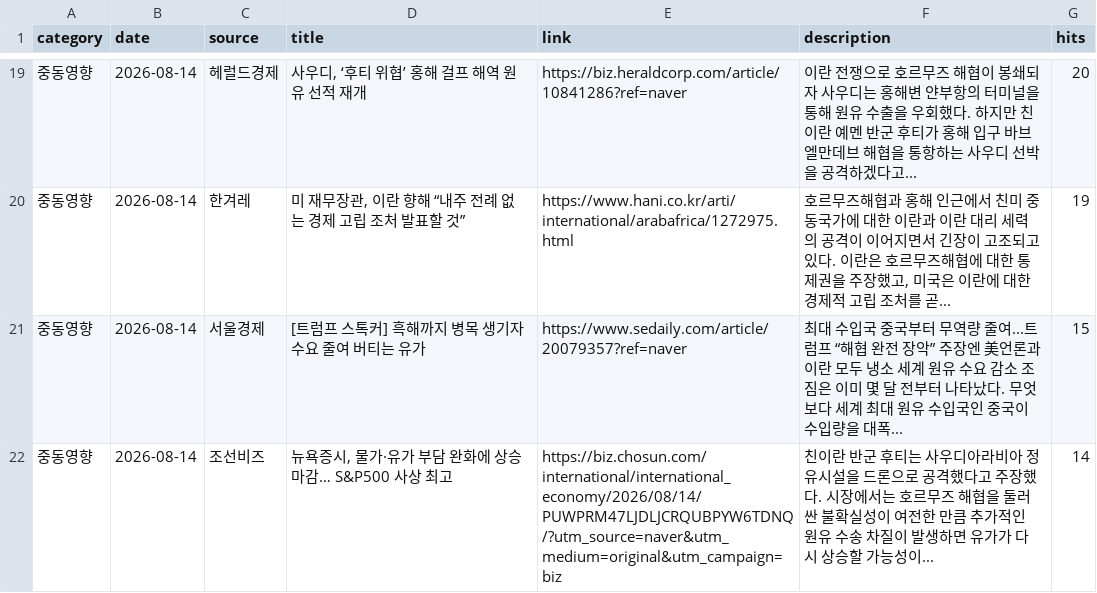
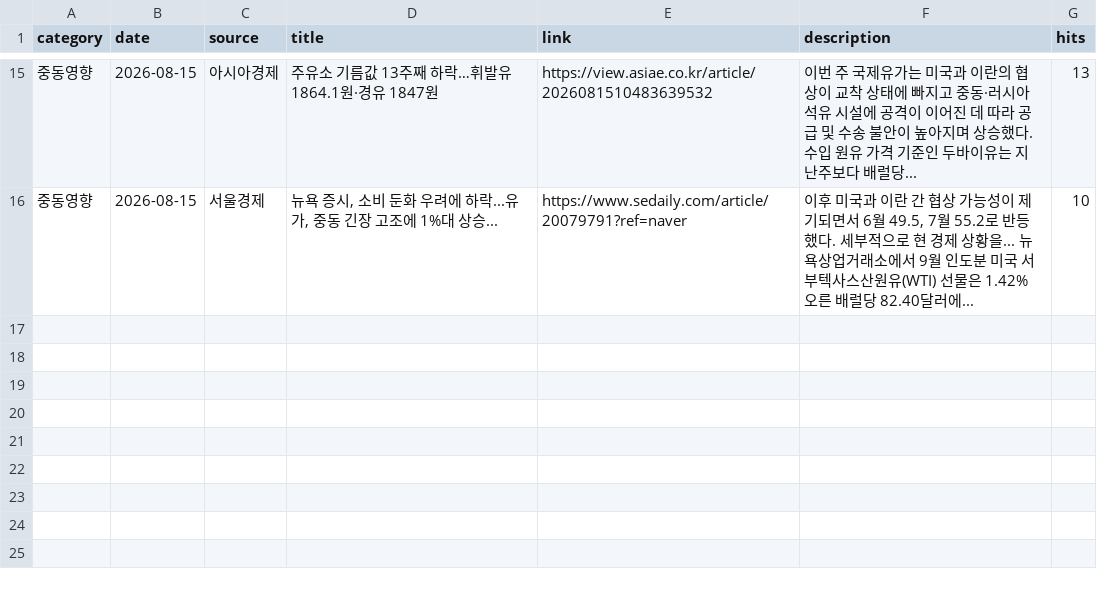
Before and after one commit to hdec-daily-news/oil-naphtha, a CSV file: oil_naphtha.csv, drawn as a sheet; only a part is shown, gaps mark what is left out; the diff covers the shown part only.

```diff
--- a/oil_naphtha.csv
+++ b/oil_naphtha.csv
@@ -19,4 +15,2 @@
-중동영향,2026-08-14,헤럴드경제,"사우디, ‘후티 위협’ 홍해 걸프 해역 원유 선적 재개",https://biz.heraldcorp.com/article/10841286?ref=naver,이란 전쟁으로 호르무즈 해협이 봉쇄되자 사우디는 홍해변 얀부항의 터미널을 통해 원유 수출을 우회했다. 하지만 친이란 예멘 반군 후티가 홍해 입구 바브엘만데브 해협을 통항하는 사우디 선박을 공격하겠다고... ,20
-중동영향,2026-08-14,한겨레,"미 재무장관, 이란 향해 “내주 전례 없는 경제 고립 조처 발표할 것”",https://www.hani.co.kr/arti/international/arabafrica/1272975.html,"호르무즈해협과 홍해 인근에서 친미 중동국가에 대한 이란과 이란 대리 세력의 공격이 이어지면서 긴장이 고조되고 있다. 이란은 호르무즈해협에 대한 통제권을 주장했고, 미국은 이란에 대한 경제적 고립 조처를 곧... ",19
-중동영향,2026-08-14,서울경제,[트럼프 스톡커] 흑해까지 병목 생기자 수요 줄여 버티는 유가,https://www.sedaily.com/article/20079357?ref=naver,최대 수입국 중국부터 무역량 줄여...트럼프 “해협 완전 장악” 주장엔 美언론과 이란 모두 냉소 세계 원유 수요 감소 조짐은 이미 몇 달 전부터 나타났다. 무엇보다 세계 최대 원유 수입국인 중국이 수입량을 대폭... ,15
-중동영향,2026-08-14,조선비즈,"뉴욕증시, 물가·유가 부담 완화에 상승 마감… S&P500 사상 최고",https://biz.chosun.com/international/international_economy/2026/08/14/PUWPRM47LJDLJCRQUBPYW6TDNQ/?utm_source=naver&utm_medium=original&utm_campaign=biz,친이란 반군 후티는 사우디아라비아 정유시설을 드론으로 공격했다고 주장했다. 시장에서는 호르무즈 해협을 둘러싼 불확실성이 여전한 만큼 추가적인 원유 수송 차질이 발생하면 유가가 다시 상승할 가능성이... ,14
+중동영향,2026-08-15,아시아경제,주유소 기름값 13주째 하락…휘발유 1864.1원·경유 1847원,https://view.asiae.co.kr/article/2026081510483639532,이번 주 국제유가는 미국과 이란의 협상이 교착 상태에 빠지고 중동·러시아 석유 시설에 공격이 이어진 데 따라 공급 및 수송 불안이 높아지며 상승했다. 수입 원유 가격 기준인 두바이유는 지난주보다 배럴당... ,13
+중동영향,2026-08-15,서울경제,"뉴욕 증시, 소비 둔화 우려에 하락...유가, 중동 긴장 고조에 1%대 상승...",https://www.sedaily.com/article/20079791?ref=naver,"이후 미국과 이란 간 협상 가능성이 제기되면서 6월 49.5, 7월 55.2로 반등했다. 세부적으로 현 경제 상황을... 뉴욕상업거래소에서 9월 인도분 미국 서부텍사스산원유(WTI) 선물은 1.42% 오른 배럴당 82.40달러에... ",10
```
Also changed, not shown: 7 added rows, 11 removed rows and 13 edited cells elsewhere in this file, 1 other file.
